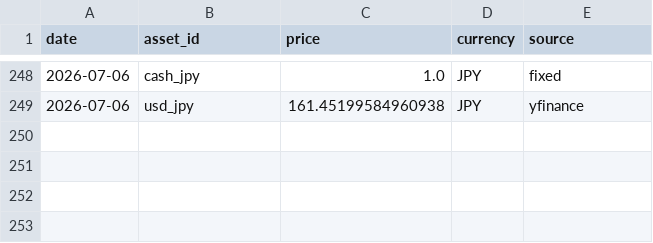
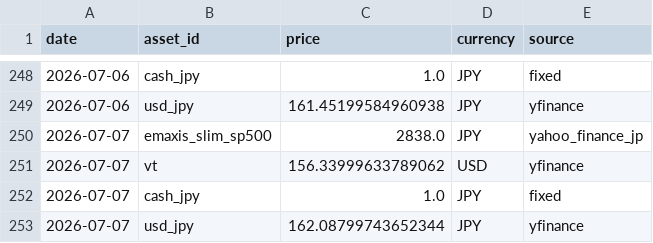
Before and after one commit to gghatano/asset-management, a CSV file: data/prices/prices.csv, drawn as a sheet; only a part is shown, gaps mark what is left out.

```diff
--- a/data/prices/prices.csv
+++ b/data/prices/prices.csv
@@ -249 +249,5 @@ date,asset_id,price,currency,source
 2026-07-06,usd_jpy,161.45199584960938,JPY,yfinance
+2026-07-07,emaxis_slim_sp500,2838.0,JPY,yahoo_finance_jp
+2026-07-07,vt,156.33999633789062,USD,yfinance
+2026-07-07,cash_jpy,1.0,JPY,fixed
+2026-07-07,usd_jpy,162.08799743652344,JPY,yfinance
```
Also changed, not shown: data/portfolio/portfolio_by_asset.csv, data/portfolio/portfolio_daily.csv, 1 other file.
